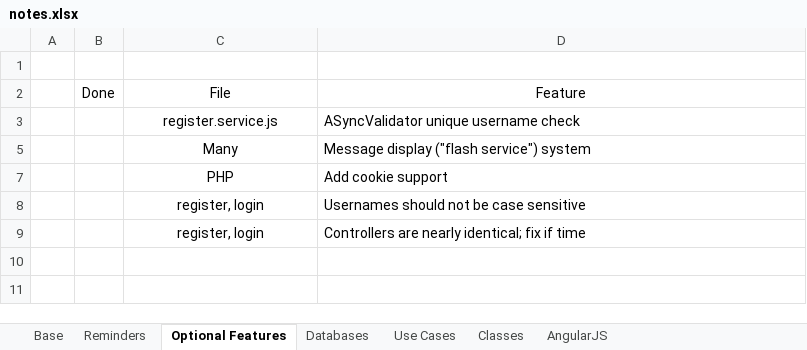
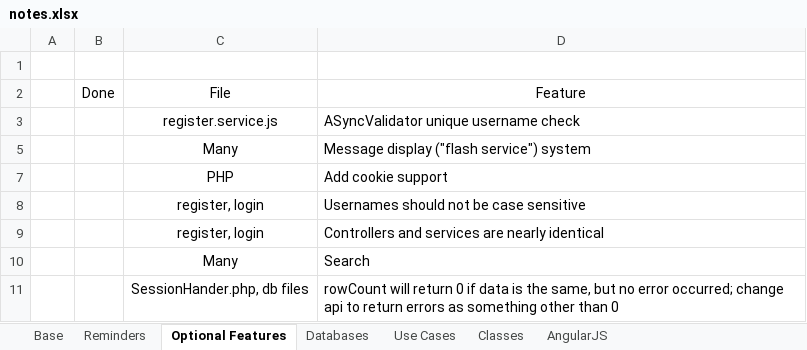
Before and after one commit to dtrepani/cs480, an Excel workbook: doc/notes.xlsx, sheet Optional Features, drawn as a sheet; values as stored, in another font and other column widths than the file's, no borders; charts and pictures and conditional formats and table styles not drawn; the diff names each change by its address in the sheet, - before the commit and + after, or states it on an @@ line.

Commit message:
Fixed error with update. Will need to overhaul api returns if have time. See notes.

```diff
--- a/doc/notes.xlsx (sheet Optional Features)
+++ b/doc/notes.xlsx (sheet Optional Features)
-D9: Controllers are nearly identical; fix if time
+D9: Controllers and services are nearly identical
+row 10:  |  | Many | Search
+row 11:  |  | SessionHander.php, db files | rowCount will return 0 if data is the same, but no error occurred; change api to return errors as something other than 0
```
Also changed, not shown: sheet Reminders, sheet Base, charts or pictures, 5 other files.
